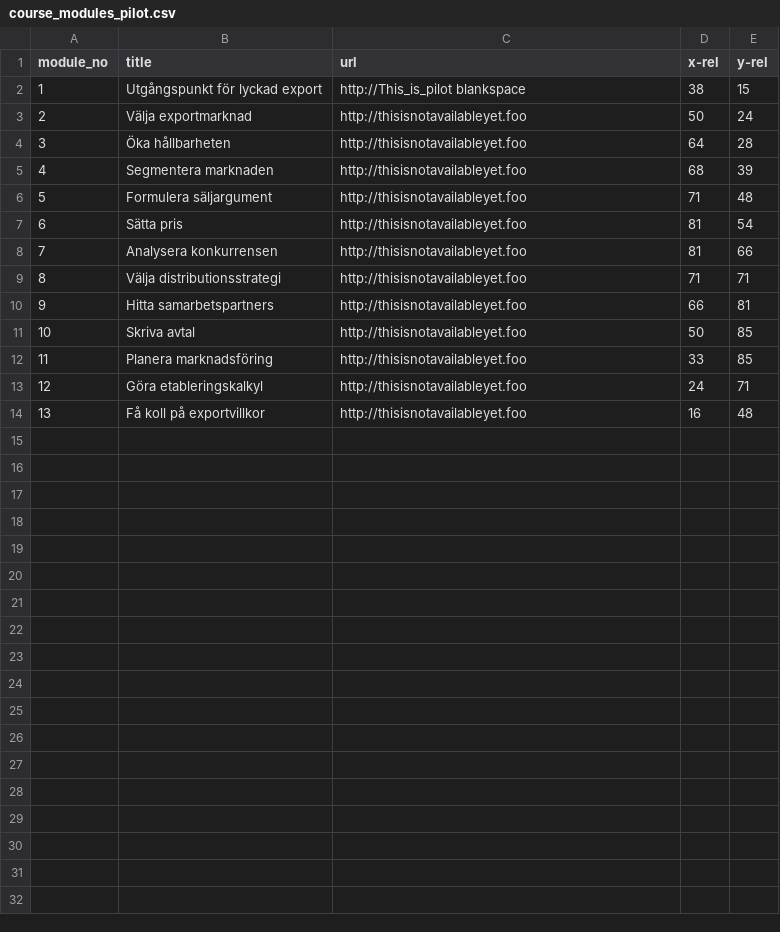
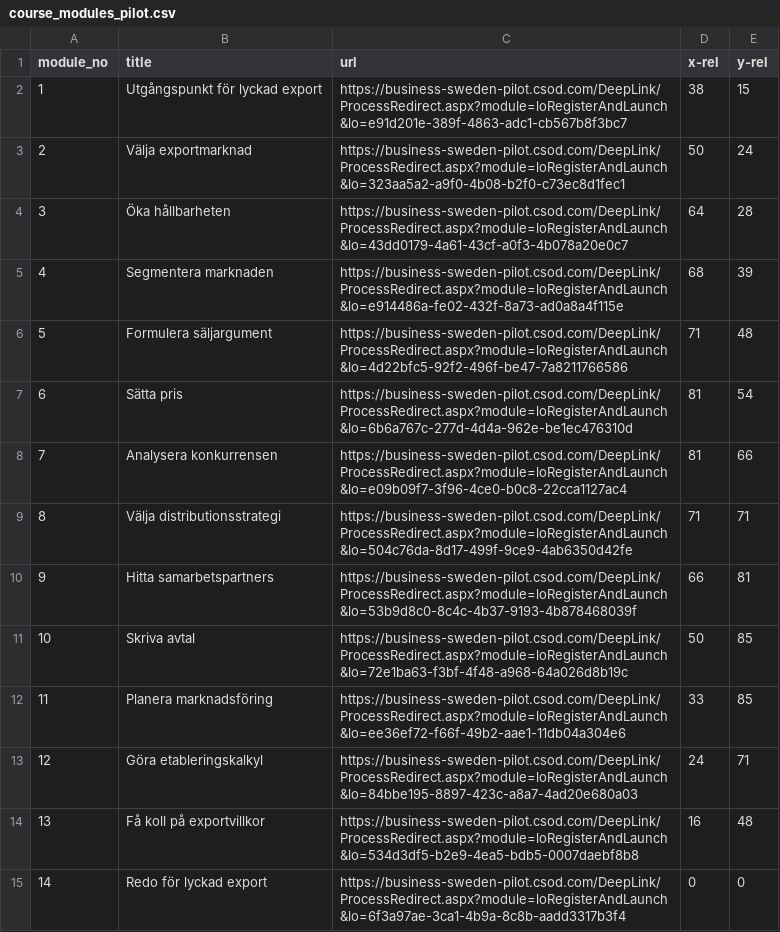
Before and after one commit to gustavwennerblom/ste_assess, a CSV file: course_modules_pilot.csv, drawn as a sheet.

Commit message:
Added deep links to pilot modules

```diff
--- a/course_modules_pilot.csv
+++ b/course_modules_pilot.csv
@@ -1,14 +1,15 @@
 module_no,title,url,x-rel,y-rel
-1,Utgångspunkt för lyckad export,http://This_is_pilot blankspace,38,15
-2,Välja exportmarknad,http://thisisnotavailableyet.foo,50,24
-3,Öka hållbarheten,http://thisisnotavailableyet.foo,64,28
-4,Segmentera marknaden,http://thisisnotavailableyet.foo,68,39
-5,Formulera säljargument,http://thisisnotavailableyet.foo,71,48
-6,Sätta pris,http://thisisnotavailableyet.foo,81,54
-7,Analysera konkurrensen,http://thisisnotavailableyet.foo,81,66
-8,Välja distributionsstrategi,http://thisisnotavailableyet.foo,71,71
-9,Hitta samarbetspartners,http://thisisnotavailableyet.foo,66,81
-10,Skriva avtal,http://thisisnotavailableyet.foo,50,85
-11,Planera marknadsföring,http://thisisnotavailableyet.foo,33,85
-12,Göra etableringskalkyl,http://thisisnotavailableyet.foo,24,71
-13,Få koll på exportvillkor,http://thisisnotavailableyet.foo,16,48
+1,Utgångspunkt för lyckad export,https://business-sweden-pilot.csod.com/DeepLink/ProcessRedirect.aspx?module=loRegisterAndLaunch&lo=e91d201e-389f-4863-adc1-cb567b8f3bc7,38,15
+2,Välja exportmarknad,https://business-sweden-pilot.csod.com/DeepLink/ProcessRedirect.aspx?module=loRegisterAndLaunch&lo=323aa5a2-a9f0-4b08-b2f0-c73ec8d1fec1,50,24
+3,Öka hållbarheten,https://business-sweden-pilot.csod.com/DeepLink/ProcessRedirect.aspx?module=loRegisterAndLaunch&lo=43dd0179-4a61-43cf-a0f3-4b078a20e0c7,64,28
+4,Segmentera marknaden,https://business-sweden-pilot.csod.com/DeepLink/ProcessRedirect.aspx?module=loRegisterAndLaunch&lo=e914486a-fe02-432f-8a73-ad0a8a4f115e,68,39
+5,Formulera säljargument,https://business-sweden-pilot.csod.com/DeepLink/ProcessRedirect.aspx?module=loRegisterAndLaunch&lo=4d22bfc5-92f2-496f-be47-7a8211766586,71,48
+6,Sätta pris,https://business-sweden-pilot.csod.com/DeepLink/ProcessRedirect.aspx?module=loRegisterAndLaunch&lo=6b6a767c-277d-4d4a-962e-be1ec476310d,81,54
+7,Analysera konkurrensen,https://business-sweden-pilot.csod.com/DeepLink/ProcessRedirect.aspx?module=loRegisterAndLaunch&lo=e09b09f7-3f96-4ce0-b0c8-22cca1127ac4,81,66
+8,Välja distributionsstrategi,https://business-sweden-pilot.csod.com/DeepLink/ProcessRedirect.aspx?module=loRegisterAndLaunch&lo=504c76da-8d17-499f-9ce9-4ab6350d42fe,71,71
+9,Hitta samarbetspartners,https://business-sweden-pilot.csod.com/DeepLink/ProcessRedirect.aspx?module=loRegisterAndLaunch&lo=53b9d8c0-8c4c-4b37-9193-4b878468039f,66,81
+10,Skriva avtal,https://business-sweden-pilot.csod.com/DeepLink/ProcessRedirect.aspx?module=loRegisterAndLaunch&lo=72e1ba63-f3bf-4f48-a968-64a026d8b19c,50,85
+11,Planera marknadsföring,https://business-sweden-pilot.csod.com/DeepLink/ProcessRedirect.aspx?module=loRegisterAndLaunch&lo=ee36ef72-f66f-49b2-aae1-11db04a304e6,33,85
+12,Göra etableringskalkyl,https://business-sweden-pilot.csod.com/DeepLink/ProcessRedirect.aspx?module=loRegisterAndLaunch&lo=84bbe195-8897-423c-a8a7-4ad20e680a03,24,71
+13,Få koll på exportvillkor,https://business-sweden-pilot.csod.com/DeepLink/ProcessRedirect.aspx?module=loRegisterAndLaunch&lo=534d3df5-b2e9-4ea5-bdb5-0007daebf8b8,16,48
+14,Redo för lyckad export,https://business-sweden-pilot.csod.com/DeepLink/ProcessRedirect.aspx?module=loRegisterAndLaunch&lo=6f3a97ae-3ca1-4b9a-8c8b-aadd3317b3f4,0,0
```
